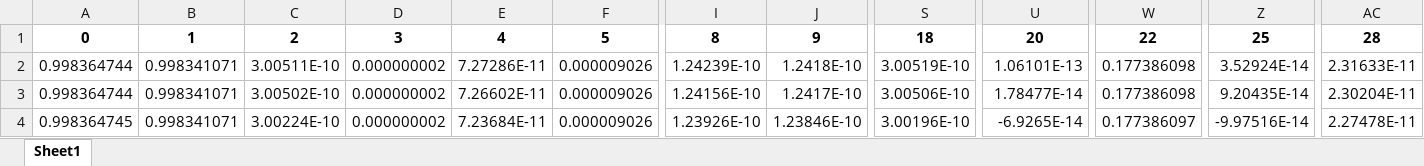
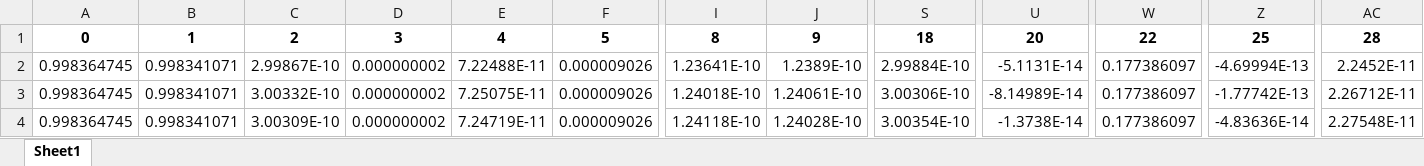
Before and after one commit to kchemorion/networkmodel, an Excel workbook: Xbaseline.xlsx, sheet Sheet1, drawn as a sheet; only a part is shown, gaps mark what is left out; values as stored, in another font and other column widths than the file's, no borders; the diff covers the shown part only; the diff names each change by its address in the sheet, - before the commit and + after, or states it on an @@ line.

```diff
--- a/Xbaseline.xlsx (sheet Sheet1)
+++ b/Xbaseline.xlsx (sheet Sheet1)
-A2:A3: 0.998364744
+A2:A3: 0.998364745
-C2: 3.00511E-10
+C2: 2.99867E-10
-E2: 7.27286E-11
+E2: 7.22488E-11
-I2: 1.24239E-10
+I2: 1.23641E-10
-J2: 1.2418E-10
+J2: 1.2389E-10
-S2: 3.00519E-10
+S2: 2.99884E-10
-U2: 1.06101E-13
+U2: -5.1131E-14
-W2:W3: 0.177386098
+W2:W3: 0.177386097
-Z2: 3.52924E-14
+Z2: -4.69994E-13
-AC2: 2.31633E-11
+AC2: 2.2452E-11
-C3: 3.00502E-10
+C3: 3.00332E-10
-E3: 7.26602E-11
+E3: 7.25075E-11
-I3: 1.24156E-10
+I3: 1.24018E-10
-J3: 1.2417E-10
+J3: 1.24061E-10
-S3: 3.00506E-10
+S3: 3.00306E-10
-U3: 1.78477E-14
+U3: -8.14989E-14
-Z3: 9.20435E-14
+Z3: -1.77742E-13
-AC3: 2.30204E-11
+AC3: 2.26712E-11
-C4: 3.00224E-10
+C4: 3.00309E-10
-E4: 7.23684E-11
+E4: 7.24719E-11
-I4: 1.23926E-10
+I4: 1.24118E-10
-J4: 1.23846E-10
+J4: 1.24028E-10
-S4: 3.00196E-10
+S4: 3.00354E-10
-U4: -6.9265E-14
+U4: -1.3738E-14
-Z4: -9.97516E-14
+Z4: -4.83636E-14
-AC4: 2.27478E-11
+AC4: 2.27548E-11
```
Also changed, not shown: 898 edited cells elsewhere in this sheet, Xbaseline1_IL-1β.xlsx, 3 other files.
